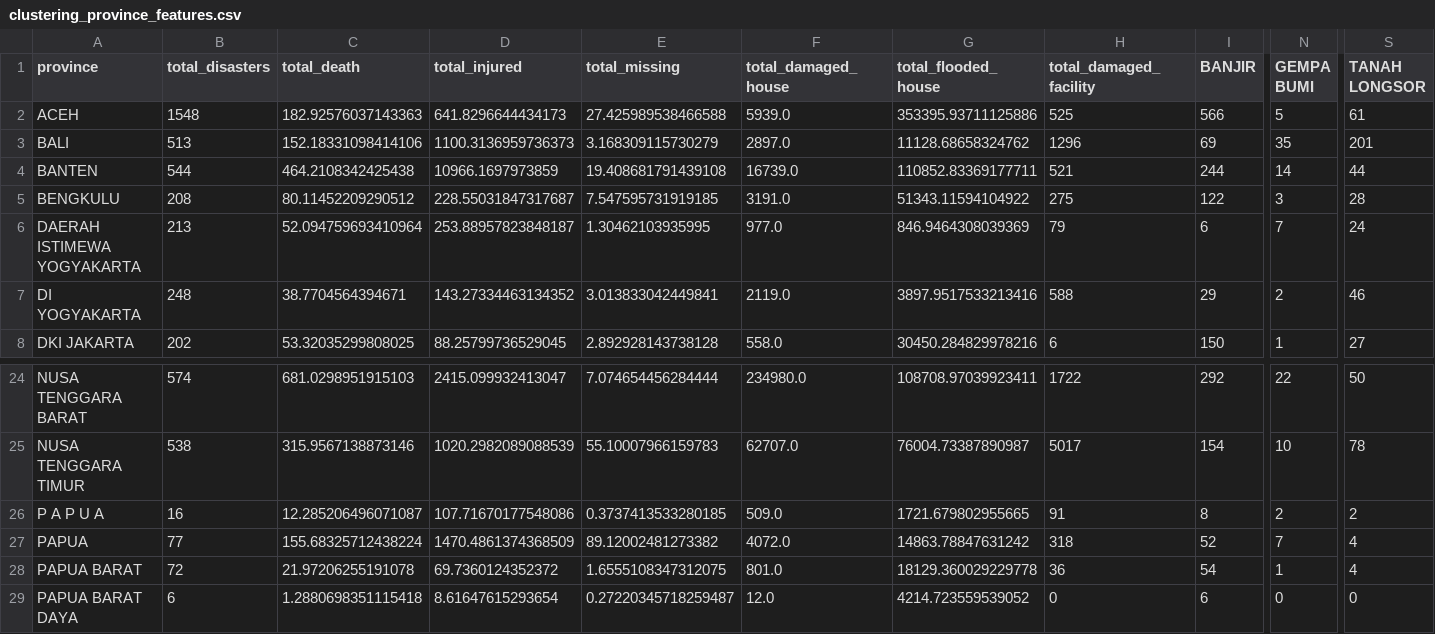
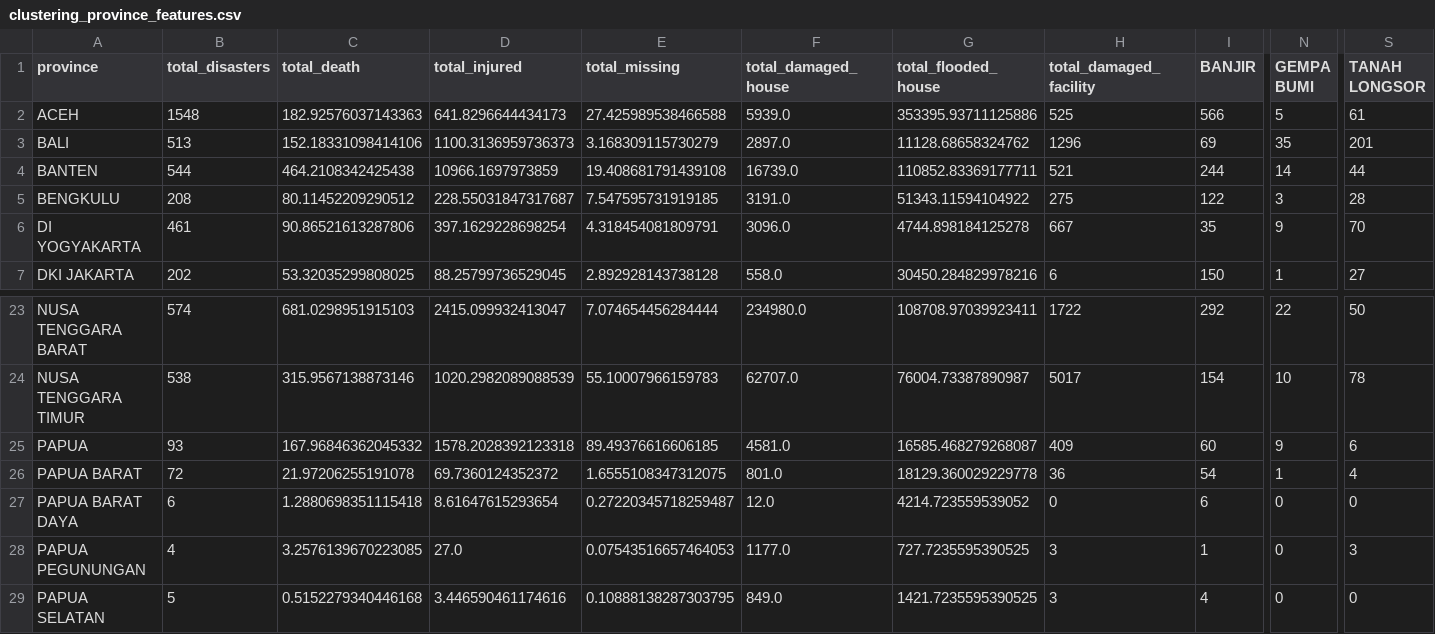
Before and after one commit to GuavaPopper/Clustering_Datmin, a CSV file: clustering_province_features.csv, drawn as a sheet; only a part is shown, gaps mark what is left out; the shorter side is filled out with more unchanged rows; removed rows and columns are numbered as before the commit, all else as after; rows hold the shown columns only; the diff covers the shown part only; the diff names each change by its address in the sheet, - before the commit and + after, or states it on an @@ line.

```diff
--- a/clustering_province_features.csv
+++ b/clustering_province_features.csv
-row 6: DAERAH ISTIMEWA YOGYAKARTA | 213 | 52.094759693410964 | 253.88957823848187 | 1.30462103935995 | 977.0 | 846.9464308039369 | 79 | 6 | 7 | 24
-B6 (total_disasters): 248
+B6 (total_disasters): 461
-C6 (total_death): 38.7704564394671
+C6 (total_death): 90.86521613287806
-D6 (total_injured): 143.27334463134352
+D6 (total_injured): 397.1629228698254
-E6 (total_missing): 3.013833042449841
+E6 (total_missing): 4.318454081809791
-F6 (total_damaged_house): 2119.0
+F6 (total_damaged_house): 3096.0
-G6 (total_flooded_house): 3897.9517533213416
+G6 (total_flooded_house): 4744.898184125278
-H6 (total_damaged_facility): 588
+H6 (total_damaged_facility): 667
-I6 (BANJIR): 29
+I6 (BANJIR): 35
-N6 (GEMPA BUMI): 2
+N6 (GEMPA BUMI): 9
-S6 (TANAH LONGSOR): 46
+S6 (TANAH LONGSOR): 70
-row 26: P A P U A | 16 | 12.285206496071087 | 107.71670177548086 | 0.3737413533280185 | 509.0 | 1721.679802955665 | 91 | 8 | 2 | 2
-B25 (total_disasters): 77
+B25 (total_disasters): 93
-C25 (total_death): 155.68325712438224
+C25 (total_death): 167.96846362045332
-D25 (total_injured): 1470.4861374368509
+D25 (total_injured): 1578.2028392123318
-E25 (total_missing): 89.12002481273382
+E25 (total_missing): 89.49376616606185
-F25 (total_damaged_house): 4072.0
+F25 (total_damaged_house): 4581.0
-G25 (total_flooded_house): 14863.78847631242
+G25 (total_flooded_house): 16585.468279268087
-H25 (total_damaged_facility): 318
+H25 (total_damaged_facility): 409
-I25 (BANJIR): 52
+I25 (BANJIR): 60
-N25 (GEMPA BUMI): 7
+N25 (GEMPA BUMI): 9
-S25 (TANAH LONGSOR): 4
+S25 (TANAH LONGSOR): 6
```
Also changed, not shown: 5 edited cells elsewhere in this file, clustering_results.csv, 7 other files.
